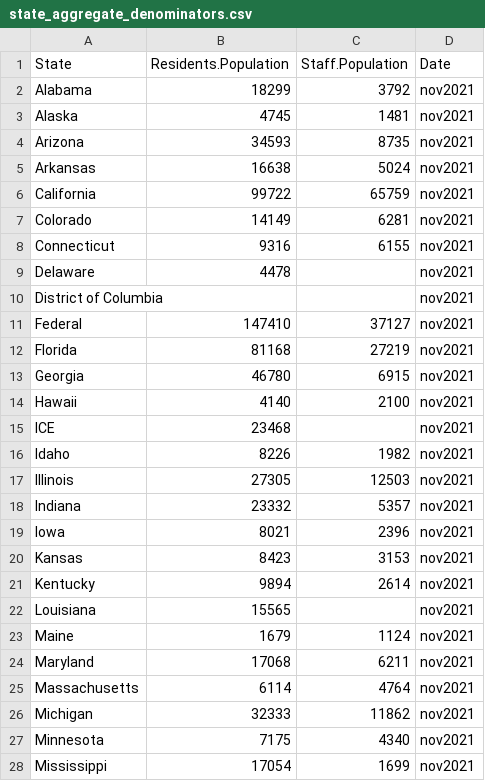
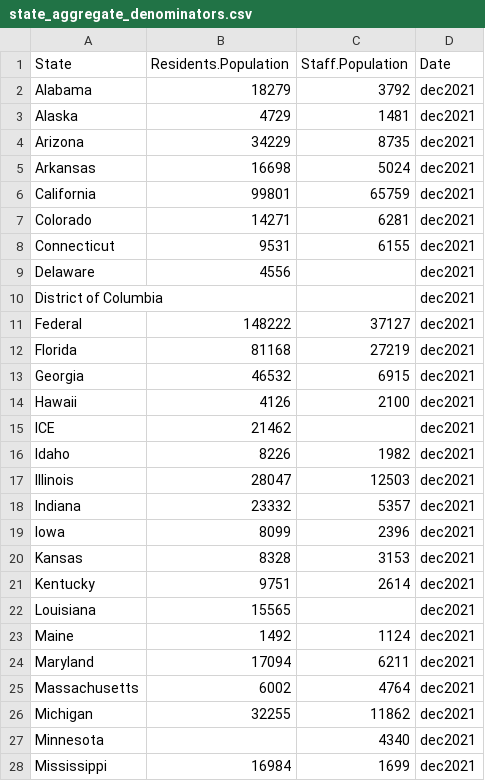
Before and after one commit to uclalawcovid19behindbars/data, a CSV file: anchored-data/state_aggregate_denominators.csv, drawn as a sheet; only a part is shown; the diff covers the shown part only.

Commit message:
update to Dec2021 pop anchors and fix MN rate issue

```diff
--- a/anchored-data/state_aggregate_denominators.csv
+++ b/anchored-data/state_aggregate_denominators.csv
@@ -1,28 +1,28 @@
 "State","Residents.Population","Staff.Population","Date"
-"Alabama",18299,3792,"nov2021"
-"Alaska",4745,1481,"nov2021"
-"Arizona",34593,8735,"nov2021"
-"Arkansas",16638,5024,"nov2021"
-"California",99722,65759,"nov2021"
-"Colorado",14149,6281,"nov2021"
-"Connecticut",9316,6155,"nov2021"
-"Delaware",4478,,"nov2021"
-"District of Columbia",,,"nov2021"
-"Federal",147410,37127,"nov2021"
-"Florida",81168,27219,"nov2021"
-"Georgia",46780,6915,"nov2021"
-"Hawaii",4140,2100,"nov2021"
-"ICE",23468,,"nov2021"
-"Idaho",8226,1982,"nov2021"
-"Illinois",27305,12503,"nov2021"
-"Indiana",23332,5357,"nov2021"
-"Iowa",8021,2396,"nov2021"
-"Kansas",8423,3153,"nov2021"
-"Kentucky",9894,2614,"nov2021"
-"Louisiana",15565,,"nov2021"
-"Maine",1679,1124,"nov2021"
-"Maryland",17068,6211,"nov2021"
-"Massachusetts",6114,4764,"nov2021"
-"Michigan",32333,11862,"nov2021"
-"Minnesota",7175,4340,"nov2021"
-"Mississippi",17054,1699,"nov2021"
+"Alabama",18279,3792,"dec2021"
+"Alaska",4729,1481,"dec2021"
+"Arizona",34229,8735,"dec2021"
+"Arkansas",16698,5024,"dec2021"
+"California",99801,65759,"dec2021"
+"Colorado",14271,6281,"dec2021"
+"Connecticut",9531,6155,"dec2021"
+"Delaware",4556,,"dec2021"
+"District of Columbia",,,"dec2021"
+"Federal",148222,37127,"dec2021"
+"Florida",81168,27219,"dec2021"
+"Georgia",46532,6915,"dec2021"
+"Hawaii",4126,2100,"dec2021"
+"ICE",21462,,"dec2021"
+"Idaho",8226,1982,"dec2021"
+"Illinois",28047,12503,"dec2021"
+"Indiana",23332,5357,"dec2021"
+"Iowa",8099,2396,"dec2021"
+"Kansas",8328,3153,"dec2021"
+"Kentucky",9751,2614,"dec2021"
+"Louisiana",15565,,"dec2021"
+"Maine",1492,1124,"dec2021"
+"Maryland",17094,6211,"dec2021"
+"Massachusetts",6002,4764,"dec2021"
+"Michigan",32255,11862,"dec2021"
+"Minnesota",,4340,"dec2021"
+"Mississippi",16984,1699,"dec2021"
```
Also changed, not shown: 41 edited cells elsewhere in this file.
